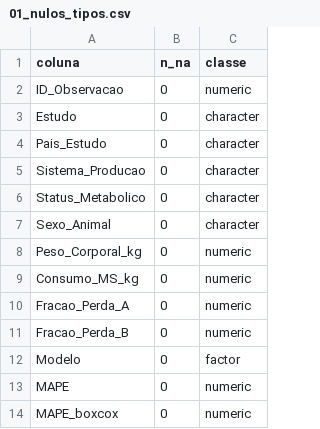
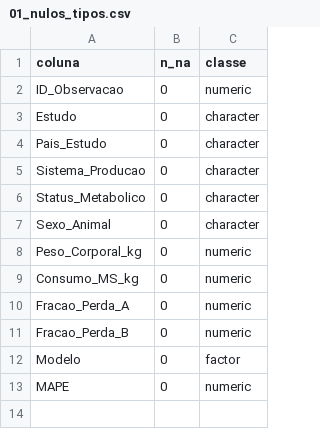
Before and after one commit to pinheiromaria-arch/IME0546-TOPICOS-EM-MATEMATICA-APLICADA, a CSV file: Atividades/projeto-rgna/data/processed/01_nulos_tipos.csv, drawn as a sheet; the diff names each change by its address in the sheet, - before the commit and + after, or states it on an @@ line.

```diff
--- a/Atividades/projeto-rgna/data/processed/01_nulos_tipos.csv
+++ b/Atividades/projeto-rgna/data/processed/01_nulos_tipos.csv
-row 14: MAPE_boxcox | 0 | numeric
```
Also changed, not shown: Atividades/projeto-rgna/data/processed/02_correlacao_numericas.csv, Atividades/projeto-rgna/data/processed/02_mape_pais_modelo.csv, 36 other files.
